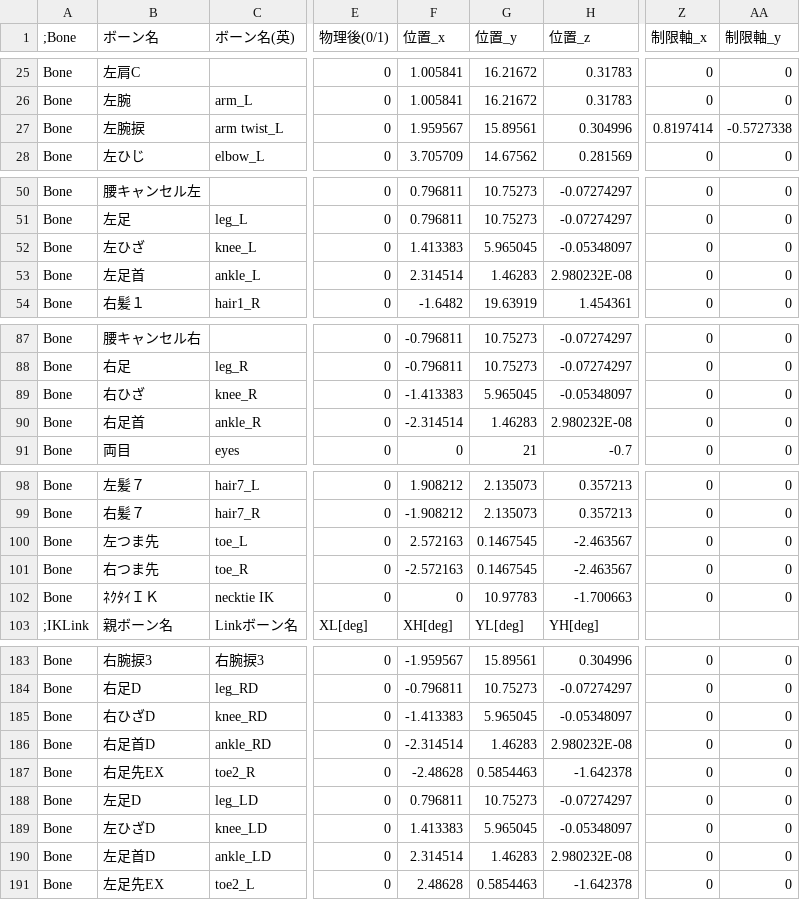
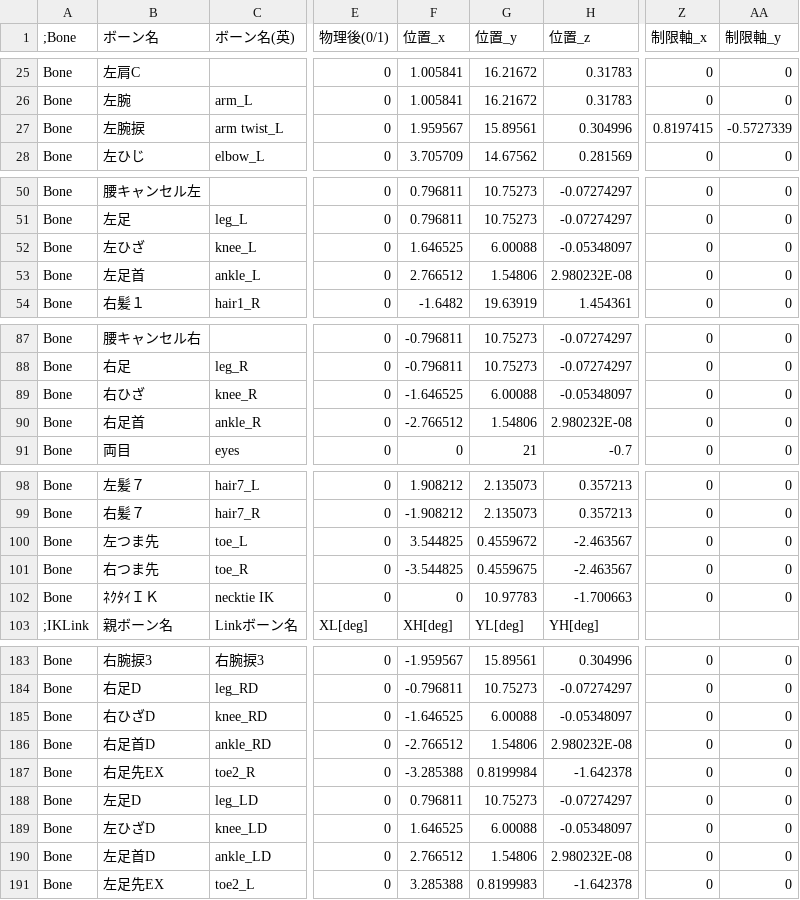
Before and after one commit to vchoutas/expose, a CSV file: config/あにまさ式ミク準標準ボーン.csv, drawn as a sheet; only a part is shown, gaps mark what is left out; the diff covers the shown part only; the diff names each change by its address in the sheet, - before the commit and + after, or states it on an @@ line.

```diff
--- a/config/あにまさ式ミク準標準ボーン.csv
+++ b/config/あにまさ式ミク準標準ボーン.csv
-Z27 (制限軸_x): 0.8197414
+Z27 (制限軸_x): 0.8197415
-AA27 (制限軸_y): -0.5727338
+AA27 (制限軸_y): -0.5727339
-F52 (位置_x): 1.413383
+F52 (位置_x): 1.646525
-G52 (位置_y): 5.965045
+G52 (位置_y): 6.00088
-F53 (位置_x): 2.314514
+F53 (位置_x): 2.766512
-G53 (位置_y): 1.46283
+G53 (位置_y): 1.54806
-F89 (位置_x): -1.413383
+F89 (位置_x): -1.646525
-G89 (位置_y): 5.965045
+G89 (位置_y): 6.00088
-F90 (位置_x): -2.314514
+F90 (位置_x): -2.766512
-G90 (位置_y): 1.46283
+G90 (位置_y): 1.54806
-F100 (位置_x): 2.572163
+F100 (位置_x): 3.544825
-G100 (位置_y): 0.1467545
+G100 (位置_y): 0.4559672
-F101 (位置_x): -2.572163
+F101 (位置_x): -3.544825
-G101 (位置_y): 0.1467545
+G101 (位置_y): 0.4559675
-F185 (位置_x): -1.413383
+F185 (位置_x): -1.646525
-G185 (位置_y): 5.965045
+G185 (位置_y): 6.00088
-F186 (位置_x): -2.314514
+F186 (位置_x): -2.766512
-G186 (位置_y): 1.46283
+G186 (位置_y): 1.54806
-F187 (位置_x): -2.48628
+F187 (位置_x): -3.285388
-G187 (位置_y): 0.5854463
+G187 (位置_y): 0.8199984
-F189 (位置_x): 1.413383
+F189 (位置_x): 1.646525
-G189 (位置_y): 5.965045
+G189 (位置_y): 6.00088
-F190 (位置_x): 2.314514
+F190 (位置_x): 2.766512
-G190 (位置_y): 1.46283
+G190 (位置_y): 1.54806
-F191 (位置_x): 2.48628
+F191 (位置_x): 3.285388
-G191 (位置_y): 0.5854463
+G191 (位置_y): 0.8199983
```
Also changed, not shown: 2 edited cells elsewhere in this file, 6 other files.
